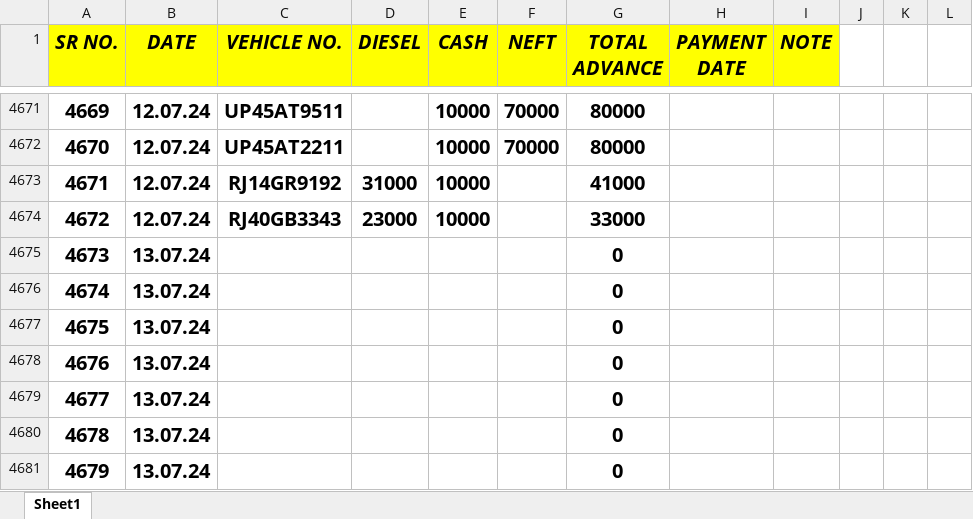
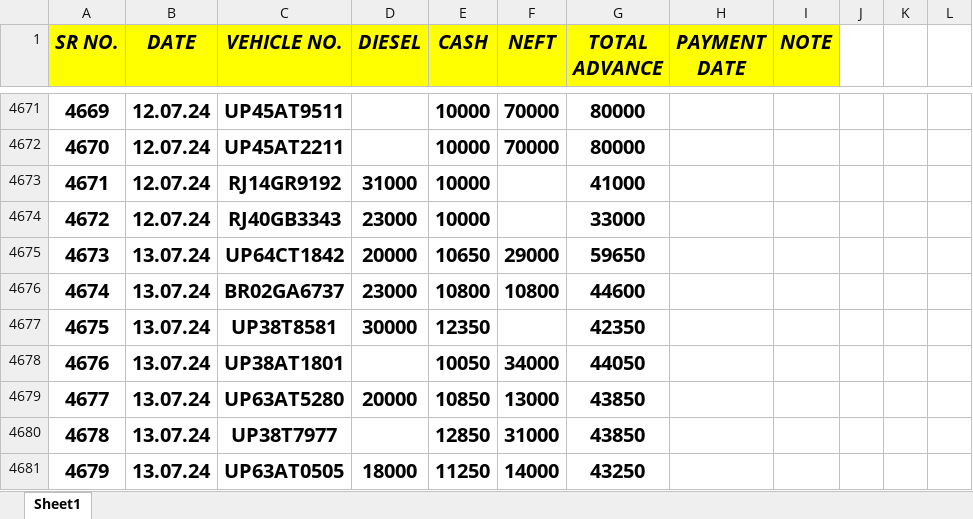
Before and after one commit to Ezdpk1573e/VK-COAL, an Excel workbook: VNS ADVANCE.xlsx, sheet Sheet1, drawn as a sheet; only a part is shown, gaps mark what is left out; values as stored, in another font and other column widths than the file's, no borders; the diff covers the shown part only; the diff names each change by its address in the sheet, - before the commit and + after, or states it on an @@ line.

```diff
--- a/VNS ADVANCE.xlsx (sheet Sheet1)
+++ b/VNS ADVANCE.xlsx (sheet Sheet1)
-C4675 (VEHICLE NO.): (empty)
+C4675 (VEHICLE NO.): UP64CT1842
-D4675 (DIESEL): (empty)
+D4675 (DIESEL): 20000
-E4675 (CASH): (empty)
+E4675 (CASH): 10650
-F4675 (NEFT): (empty)
+F4675 (NEFT): 29000
-G4675 (TOTAL ADVANCE): 0
+G4675 (TOTAL ADVANCE): 59650
-C4676 (VEHICLE NO.): (empty)
+C4676 (VEHICLE NO.): BR02GA6737
-D4676 (DIESEL): (empty)
+D4676 (DIESEL): 23000
-E4676 (CASH): (empty)
+E4676 (CASH): 10800
-F4676 (NEFT): (empty)
+F4676 (NEFT): 10800
-G4676 (TOTAL ADVANCE): 0
+G4676 (TOTAL ADVANCE): 44600
-C4677 (VEHICLE NO.): (empty)
+C4677 (VEHICLE NO.): UP38T8581
-D4677 (DIESEL): (empty)
+D4677 (DIESEL): 30000
-E4677 (CASH): (empty)
+E4677 (CASH): 12350
-G4677 (TOTAL ADVANCE): 0
+G4677 (TOTAL ADVANCE): 42350
-C4678 (VEHICLE NO.): (empty)
+C4678 (VEHICLE NO.): UP38AT1801
-E4678 (CASH): (empty)
+E4678 (CASH): 10050
-F4678 (NEFT): (empty)
+F4678 (NEFT): 34000
-G4678 (TOTAL ADVANCE): 0
+G4678 (TOTAL ADVANCE): 44050
-C4679 (VEHICLE NO.): (empty)
+C4679 (VEHICLE NO.): UP63AT5280
-D4679 (DIESEL): (empty)
+D4679 (DIESEL): 20000
-E4679 (CASH): (empty)
+E4679 (CASH): 10850
-F4679 (NEFT): (empty)
+F4679 (NEFT): 13000
-G4679:G4680 (TOTAL ADVANCE): 0
+G4679:G4680 (TOTAL ADVANCE): 43850
-C4680 (VEHICLE NO.): (empty)
+C4680 (VEHICLE NO.): UP38T7977
-E4680 (CASH): (empty)
+E4680 (CASH): 12850
-F4680 (NEFT): (empty)
+F4680 (NEFT): 31000
-C4681 (VEHICLE NO.): (empty)
+C4681 (VEHICLE NO.): UP63AT0505
-D4681 (DIESEL): (empty)
+D4681 (DIESEL): 18000
-E4681 (CASH): (empty)
+E4681 (CASH): 11250
-F4681 (NEFT): (empty)
+F4681 (NEFT): 14000
-G4681 (TOTAL ADVANCE): 0
+G4681 (TOTAL ADVANCE): 43250
```
Also changed, not shown: 271 edited cells elsewhere in this sheet, AXIS V.K ROAD LINES BANK RTGS DETAILS 25-05-2024.xlsx, 6 other files.
